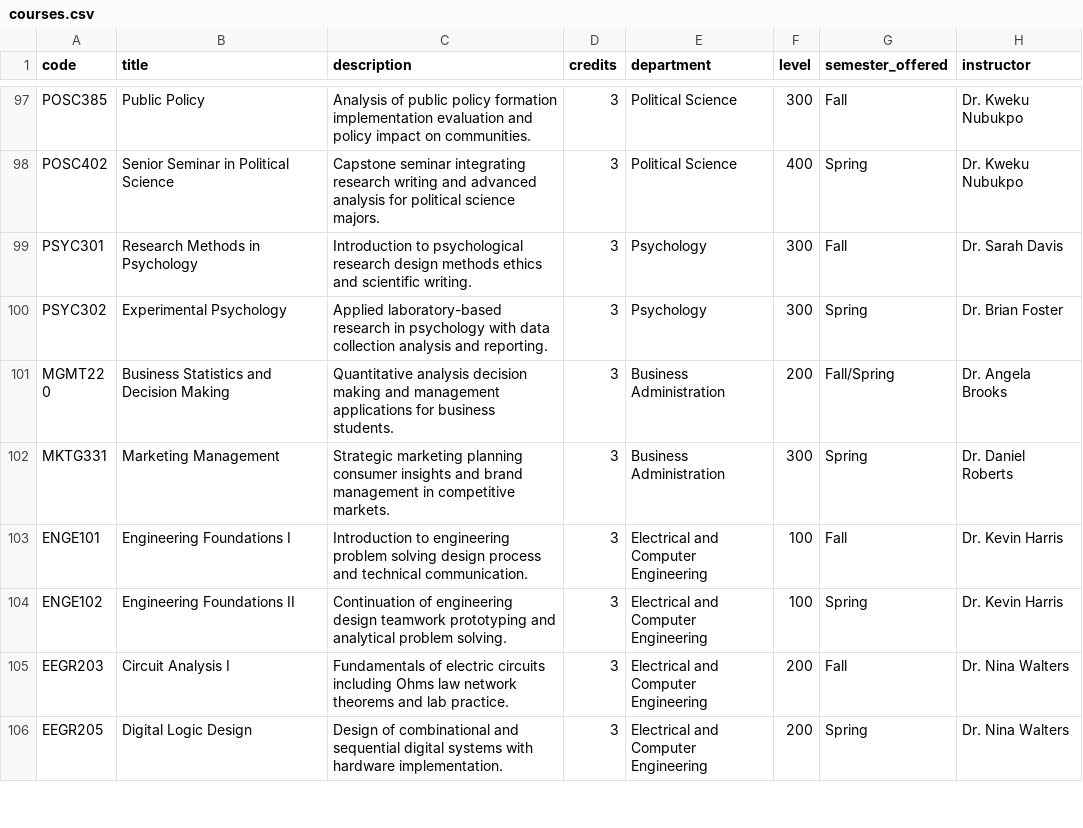
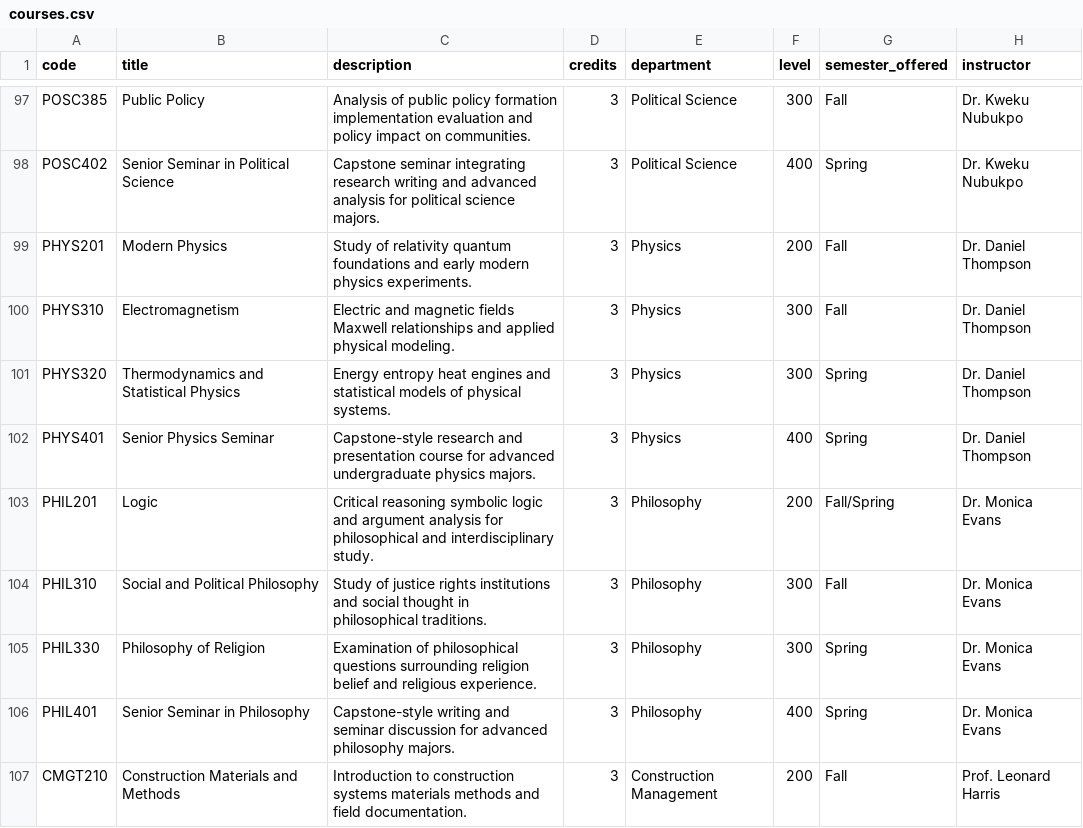
Before and after one commit to Morgan-Computer-Science/cosc-490-senior-project-team-9-project-3, a CSV file: backend/data/courses.csv, drawn as a sheet; only a part is shown, gaps mark what is left out; the shorter side is filled out with more unchanged rows; the diff covers the shown part only.

Commit message:
Expand advising coverage for more Morgan undergraduate majors

```diff
--- a/backend/data/courses.csv
+++ b/backend/data/courses.csv
@@ -98 +98,10 @@ POSC385,Public Policy,Analysis of public policy formation implementation evaluat
 POSC402,Senior Seminar in Political Science,Capstone seminar integrating research writing and advanced analysis for political science majors.,3,Political Science,400,Spring,Dr. Kweku Nubukpo
+PHYS201,Modern Physics,Study of relativity quantum foundations and early modern physics experiments.,3,Physics,200,Fall,Dr. Daniel Thompson
+PHYS310,Electromagnetism,Electric and magnetic fields Maxwell relationships and applied physical modeling.,3,Physics,300,Fall,Dr. Daniel Thompson
+PHYS320,Thermodynamics and Statistical Physics,Energy entropy heat engines and statistical models of physical systems.,3,Physics,300,Spring,Dr. Daniel Thompson
+PHYS401,Senior Physics Seminar,Capstone-style research and presentation course for advanced undergraduate physics majors.,3,Physics,400,Spring,Dr. Daniel Thompson
+PHIL201,Logic,Critical reasoning symbolic logic and argument analysis for philosophical and interdisciplinary study.,3,Philosophy,200,Fall/Spring,Dr. Monica Evans
+PHIL310,Social and Political Philosophy,Study of justice rights institutions and social thought in philosophical traditions.,3,Philosophy,300,Fall,Dr. Monica Evans
+PHIL330,Philosophy of Religion,Examination of philosophical questions surrounding religion belief and religious experience.,3,Philosophy,300,Spring,Dr. Monica Evans
+PHIL401,Senior Seminar in Philosophy,Capstone-style writing and seminar discussion for advanced philosophy majors.,3,Philosophy,400,Spring,Dr. Monica Evans
+CMGT210,Construction Materials and Methods,Introduction to construction systems materials methods and field documentation.,3,Construction Management,200,Fall,Prof. Leonard Harris
```
Also changed, not shown: 9 added rows elsewhere in this file, backend/data/degree_requirements.csv, backend/data/departments.csv, 7 other files.
